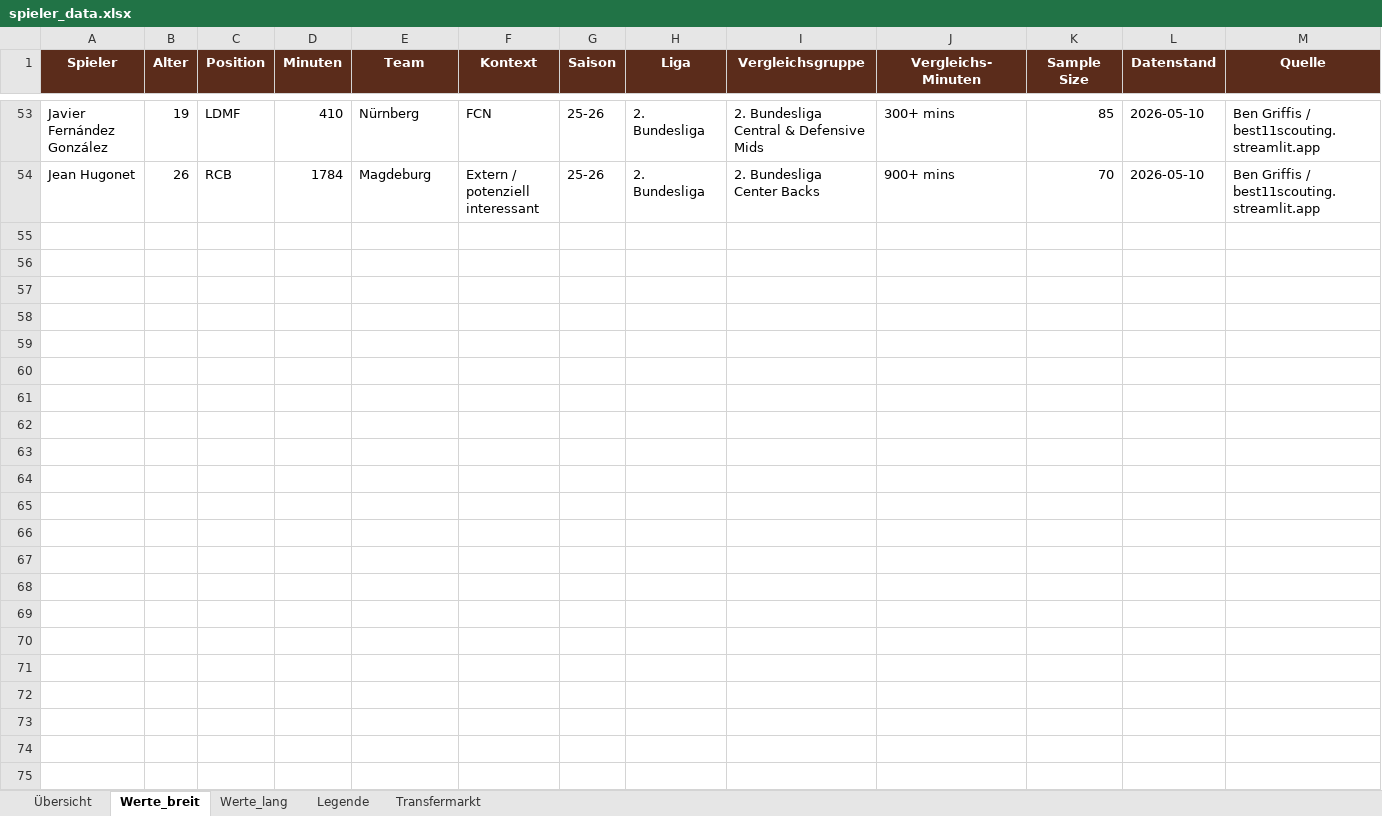
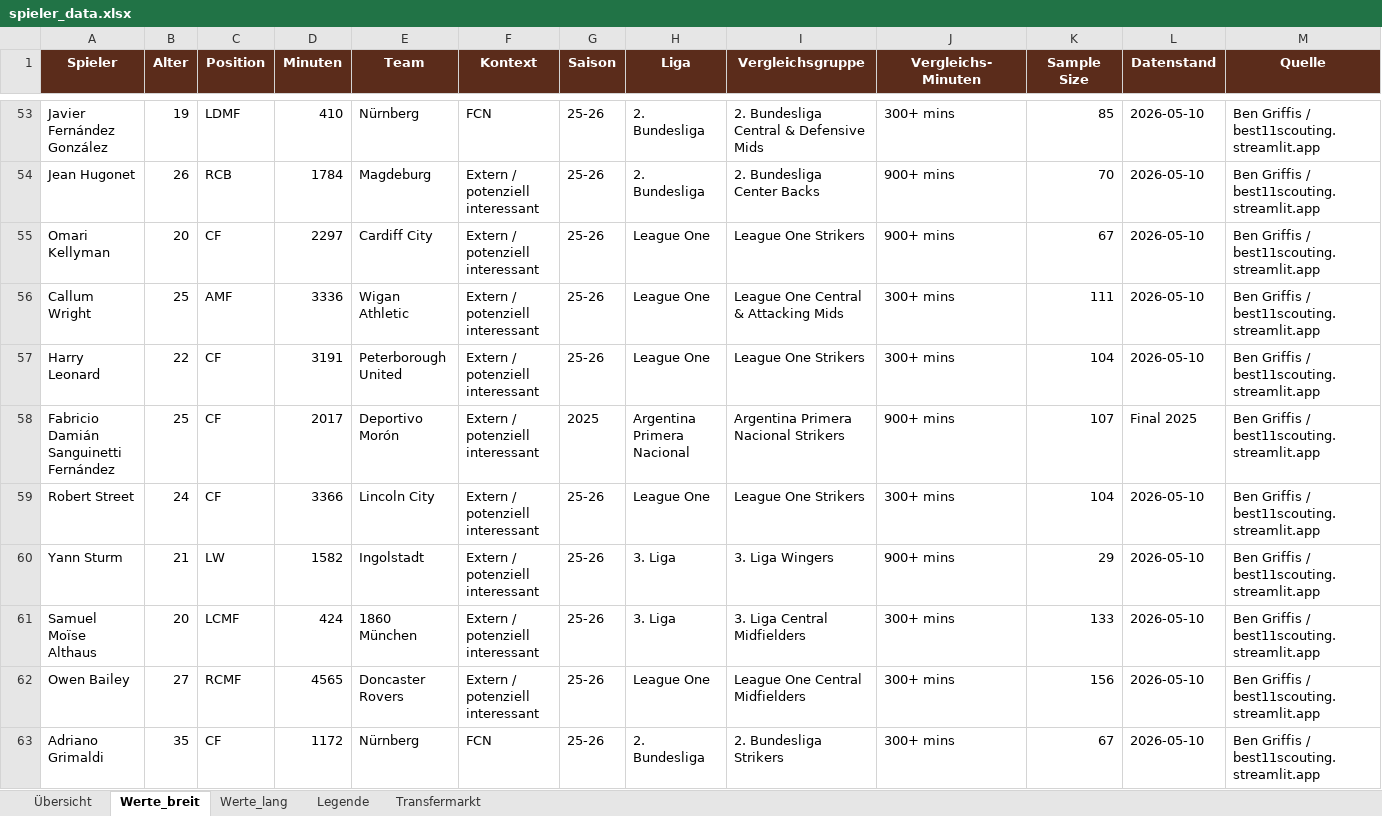
Before and after one commit to thebestianD/fcn_daten_tool, an Excel workbook: spieler_data.xlsx, sheet Werte_breit, drawn as a sheet; only a part is shown, gaps mark what is left out; values as stored, in another font and other column widths than the file's, no borders; conditional formats and table styles not drawn; rows hold the shown columns only; the diff names each change by its address in the sheet, - before the commit and + after, or states it on an @@ line.

```diff
--- a/spieler_data.xlsx (sheet Werte_breit)
+++ b/spieler_data.xlsx (sheet Werte_breit)
+row 55: Omari Kellyman | 20 | CF | 2297 | Cardiff City | Extern / potenziell interessant | 25-26 | League One | League One Strikers | 900+ mins | 67 | 2026-05-10 | Ben Griffis / best11scouting.streamlit.app
+row 56: Callum Wright | 25 | AMF | 3336 | Wigan Athletic | Extern / potenziell interessant | 25-26 | League One | League One Central & Attacking Mids | 300+ mins | 111 | 2026-05-10 | Ben Griffis / best11scouting.streamlit.app
+row 57: Harry Leonard | 22 | CF | 3191 | Peterborough United | Extern / potenziell interessant | 25-26 | League One | League One Strikers | 300+ mins | 104 | 2026-05-10 | Ben Griffis / best11scouting.streamlit.app
+row 58: Fabricio Damián Sanguinetti Fernández | 25 | CF | 2017 | Deportivo Morón | Extern / potenziell interessant | 2025 | Argentina Primera Nacional | Argentina Primera Nacional Strikers | 900+ mins | 107 | Final 2025 | Ben Griffis / best11scouting.streamlit.app
+row 59: Robert Street | 24 | CF | 3366 | Lincoln City | Extern / potenziell interessant | 25-26 | League One | League One Strikers | 300+ mins | 104 | 2026-05-10 | Ben Griffis / best11scouting.streamlit.app
+row 60: Yann Sturm | 21 | LW | 1582 | Ingolstadt | Extern / potenziell interessant | 25-26 | 3. Liga | 3. Liga Wingers | 900+ mins | 29 | 2026-05-10 | Ben Griffis / best11scouting.streamlit.app
+row 61: Samuel Moïse Althaus | 20 | LCMF | 424 | 1860 München | Extern / potenziell interessant | 25-26 | 3. Liga | 3. Liga Central Midfielders | 300+ mins | 133 | 2026-05-10 | Ben Griffis / best11scouting.streamlit.app
+row 62: Owen Bailey | 27 | RCMF | 4565 | Doncaster Rovers | Extern / potenziell interessant | 25-26 | League One | League One Central Midfielders | 300+ mins | 156 | 2026-05-10 | Ben Griffis / best11scouting.streamlit.app
+row 63: Adriano Grimaldi | 35 | CF | 1172 | Nürnberg | FCN | 25-26 | 2. Bundesliga | 2. Bundesliga Strikers | 300+ mins | 67 | 2026-05-10 | Ben Griffis / best11scouting.streamlit.app
```
Also changed, not shown: sheet Werte_lang, sheet Übersicht, sheet Transfermarkt.
